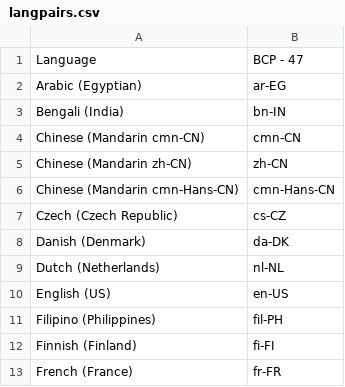
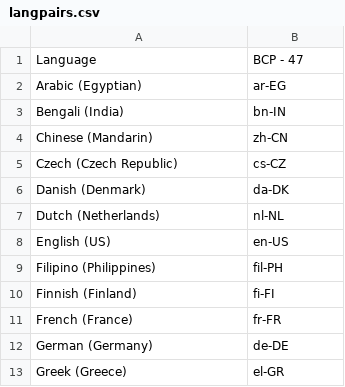
Before and after one commit to turnofftheapp/language_horse, a CSV file: langpairs.csv, drawn as a sheet; only a part is shown; the shorter side is filled out with more unchanged rows.

Commit message:
updated langpairs.csv to change Chinese BCP - 47 to zn-CH, now it correctly displays Chinse script. Updated the pickle to reflect changes.

```diff
--- a/langpairs.csv
+++ b/langpairs.csv
@@ -3,5 +3,3 @@ Arabic (Egyptian),ar-EG
 Bengali (India),bn-IN
-Chinese (Mandarin cmn-CN),cmn-CN
-Chinese (Mandarin zh-CN),zh-CN
-Chinese (Mandarin cmn-Hans-CN),cmn-Hans-CN
+Chinese (Mandarin),zh-CN
 Czech (Czech Republic),cs-CZ
```
Also changed, not shown: 1 other file.
